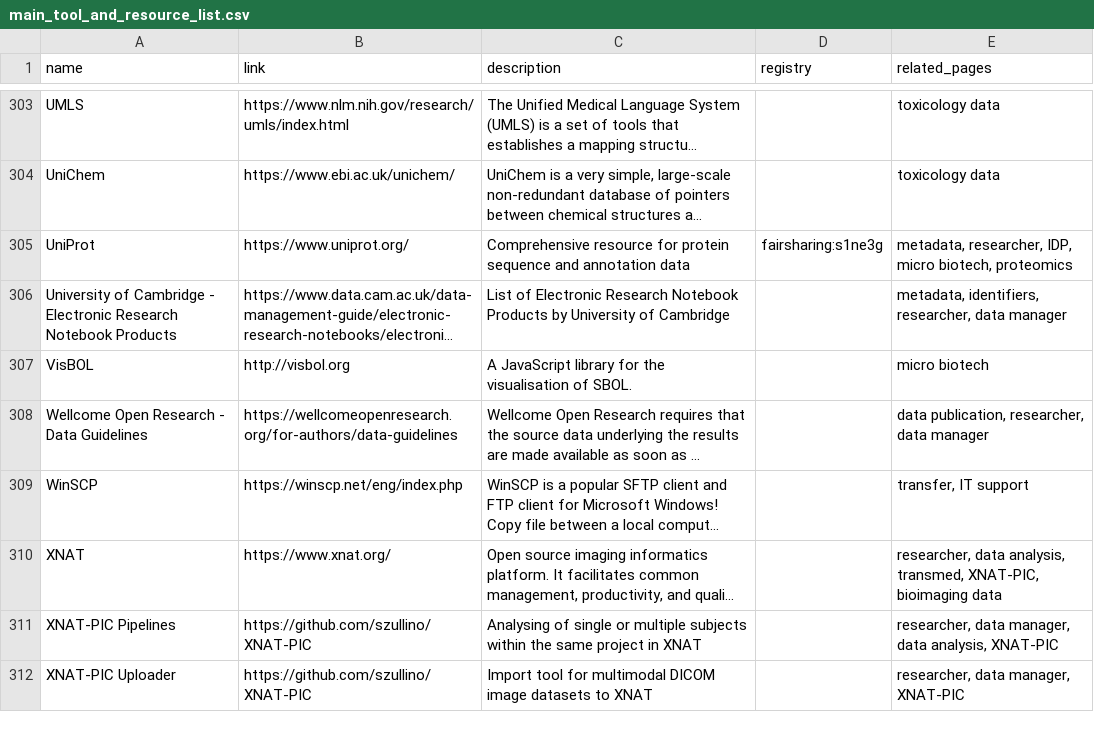
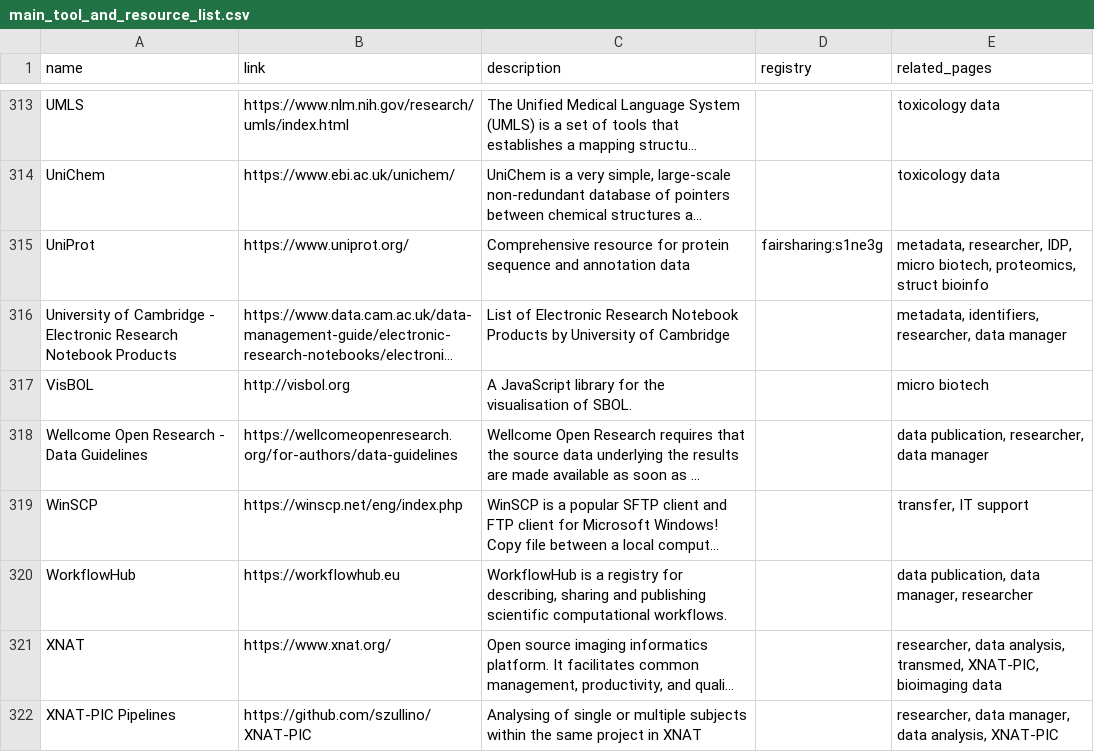
Before and after one commit to elixir-europe/rdmkit, a CSV file: _data/main_tool_and_resource_list.csv, drawn as a sheet; only a part is shown, gaps mark what is left out; the shorter side is filled out with more unchanged rows; long unchanged cells end in …; addresses are those after the commit; the diff covers the shown part only; the diff names each change by its address in the sheet, - before the commit and + after, or states it on an @@ line.

```diff
--- a/_data/main_tool_and_resource_list.csv
+++ b/_data/main_tool_and_resource_list.csv
-E315 (related_pages): …micro biotech, proteomics
+E315 (related_pages): …micro biotech, proteomics, struct bioinfo
+row 320: WorkflowHub | https://workflowhub.eu | WorkflowHub is a registry for describing, sharing and publishing scientific computational workflows. |  | data publication, data manager, researcher
```
Also changed, not shown: 11 added rows and 11 edited cells elsewhere in this file.
